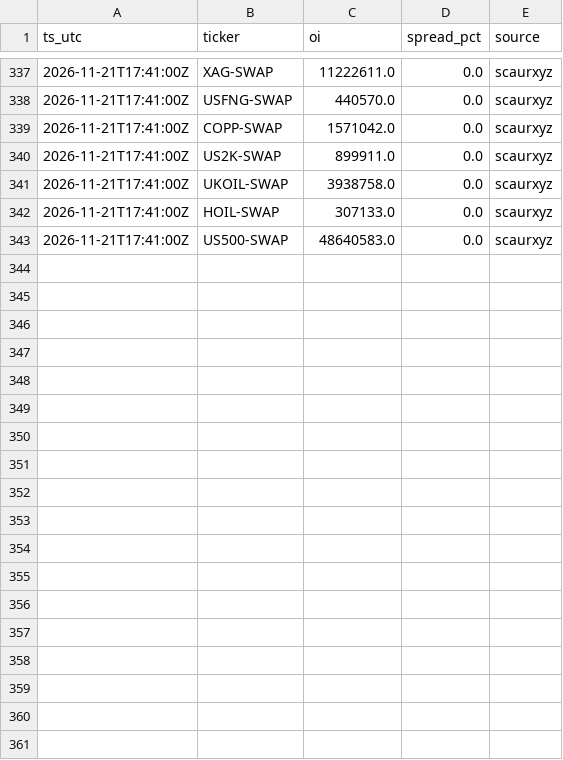
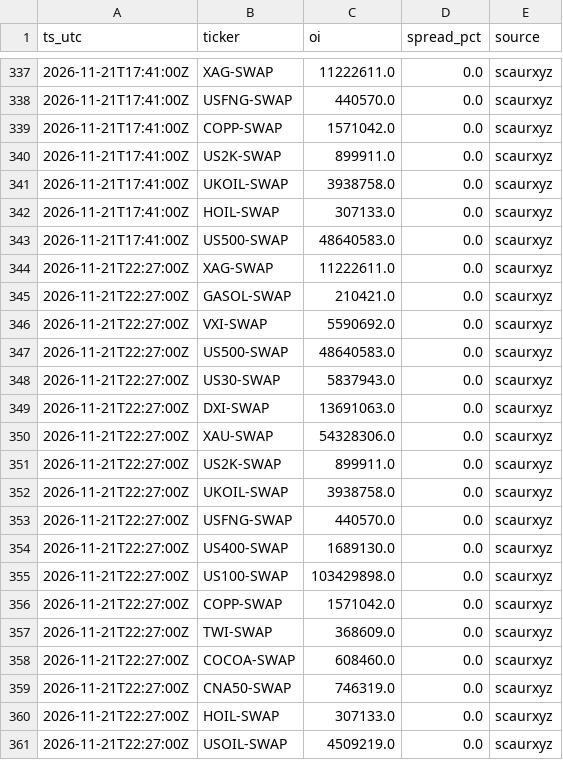
Before and after one commit to Scaur151/oi-data-public, a CSV file: oi_2026-W47.csv, drawn as a sheet; only a part is shown, gaps mark what is left out; the diff names each change by its address in the sheet, - before the commit and + after, or states it on an @@ line.

Commit message:
oi 2026-11-21T22:27Z

```diff
--- a/oi_2026-W47.csv
+++ b/oi_2026-W47.csv
+row 344: 2026-11-21T22:27:00Z | XAG-SWAP | 11222611.0 | 0.0 | scaurxyz
+row 345: 2026-11-21T22:27:00Z | GASOL-SWAP | 210421.0 | 0.0 | scaurxyz
+row 346: 2026-11-21T22:27:00Z | VXI-SWAP | 5590692.0 | 0.0 | scaurxyz
+row 347: 2026-11-21T22:27:00Z | US500-SWAP | 48640583.0 | 0.0 | scaurxyz
+row 348: 2026-11-21T22:27:00Z | US30-SWAP | 5837943.0 | 0.0 | scaurxyz
+row 349: 2026-11-21T22:27:00Z | DXI-SWAP | 13691063.0 | 0.0 | scaurxyz
+row 350: 2026-11-21T22:27:00Z | XAU-SWAP | 54328306.0 | 0.0 | scaurxyz
+row 351: 2026-11-21T22:27:00Z | US2K-SWAP | 899911.0 | 0.0 | scaurxyz
+row 352: 2026-11-21T22:27:00Z | UKOIL-SWAP | 3938758.0 | 0.0 | scaurxyz
+row 353: 2026-11-21T22:27:00Z | USFNG-SWAP | 440570.0 | 0.0 | scaurxyz
+row 354: 2026-11-21T22:27:00Z | US400-SWAP | 1689130.0 | 0.0 | scaurxyz
+row 355: 2026-11-21T22:27:00Z | US100-SWAP | 103429898.0 | 0.0 | scaurxyz
+row 356: 2026-11-21T22:27:00Z | COPP-SWAP | 1571042.0 | 0.0 | scaurxyz
+row 357: 2026-11-21T22:27:00Z | TWI-SWAP | 368609.0 | 0.0 | scaurxyz
+row 358: 2026-11-21T22:27:00Z | COCOA-SWAP | 608460.0 | 0.0 | scaurxyz
+row 359: 2026-11-21T22:27:00Z | CNA50-SWAP | 746319.0 | 0.0 | scaurxyz
+row 360: 2026-11-21T22:27:00Z | HOIL-SWAP | 307133.0 | 0.0 | scaurxyz
+row 361: 2026-11-21T22:27:00Z | USOIL-SWAP | 4509219.0 | 0.0 | scaurxyz
```
